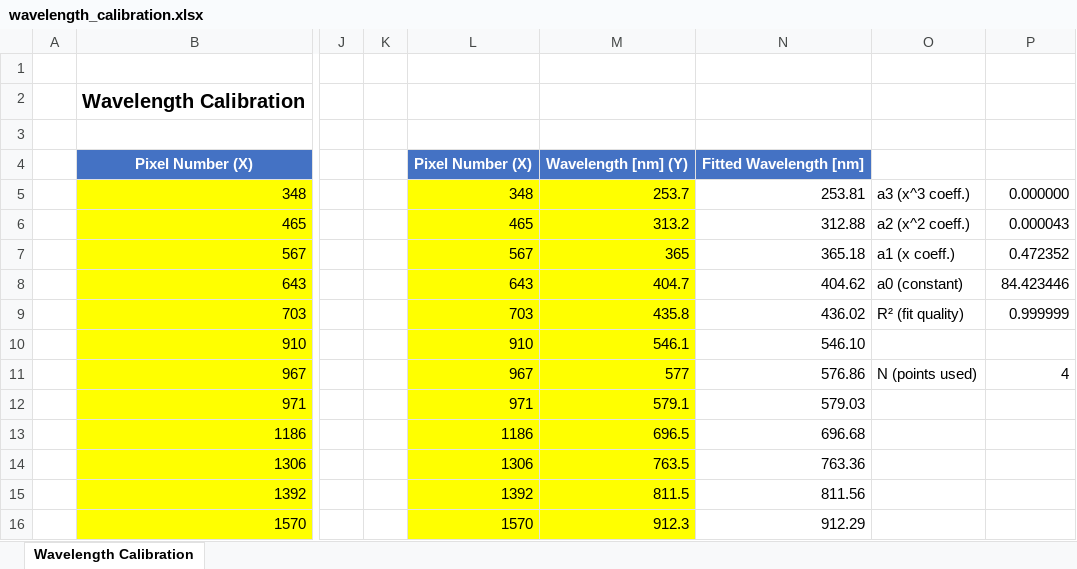
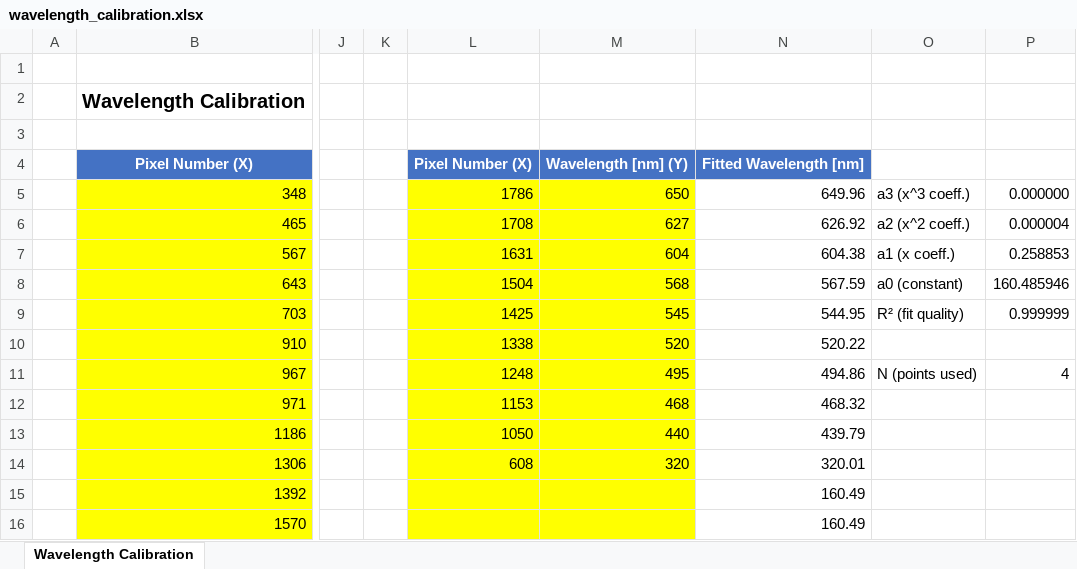
Before and after one commit to desdb6/CDspectrometer, an Excel workbook: CDcontrol_Python/wavelength_calibration.xlsx, sheet Wavelength Calibration, drawn as a sheet; only a part is shown, gaps mark what is left out; values as stored, in another font and other column widths than the file's, no borders; charts and pictures and table styles not drawn; the diff names each change by its address in the sheet, - before the commit and + after, or states it on an @@ line.

```diff
--- a/CDcontrol_Python/wavelength_calibration.xlsx (sheet Wavelength Calibration)
+++ b/CDcontrol_Python/wavelength_calibration.xlsx (sheet Wavelength Calibration)
-L5: 348
+L5: 1786
-M5: 253.7
+M5: 650
-N5: 253.81
+N5: 649.96
-L6: 465
+L6: 1708
-M6: 313.2
+M6: 627
-N6: 312.88
+N6: 626.92
-P6: 0.000043
+P6: 0.000004
-L7: 567
+L7: 1631
-M7: 365
+M7: 604
-N7: 365.18
+N7: 604.38
-P7: 0.472352
+P7: 0.258853
-L8: 643
+L8: 1504
-M8: 404.7
+M8: 568
-N8: 404.62
+N8: 567.59
-P8: 84.423446
+P8: 160.485946
-L9: 703
+L9: 1425
-M9: 435.8
+M9: 545
-N9: 436.02
+N9: 544.95
-L10: 910
+L10: 1338
-M10: 546.1
+M10: 520
-N10: 546.10
+N10: 520.22
-L11: 967
+L11: 1248
-M11: 577
+M11: 495
-N11: 576.86
+N11: 494.86
-L12: 971
+L12: 1153
-M12: 579.1
+M12: 468
-N12: 579.03
+N12: 468.32
-L13: 1186
+L13: 1050
-M13: 696.5
+M13: 440
-N13: 696.68
+N13: 439.79
-L14: 1306
+L14: 608
-M14: 763.5
+M14: 320
-N14: 763.36
+N14: 320.01
-L15: 1392
+L15: (empty)
-M15: 811.5
+M15: (empty)
-N15: 811.56
+N15: 160.49
-L16: 1570
+L16: (empty)
-M16: 912.3
+M16: (empty)
-N16: 912.29
+N16: 160.49
```
Also changed, not shown: charts or pictures, 8 other files.
